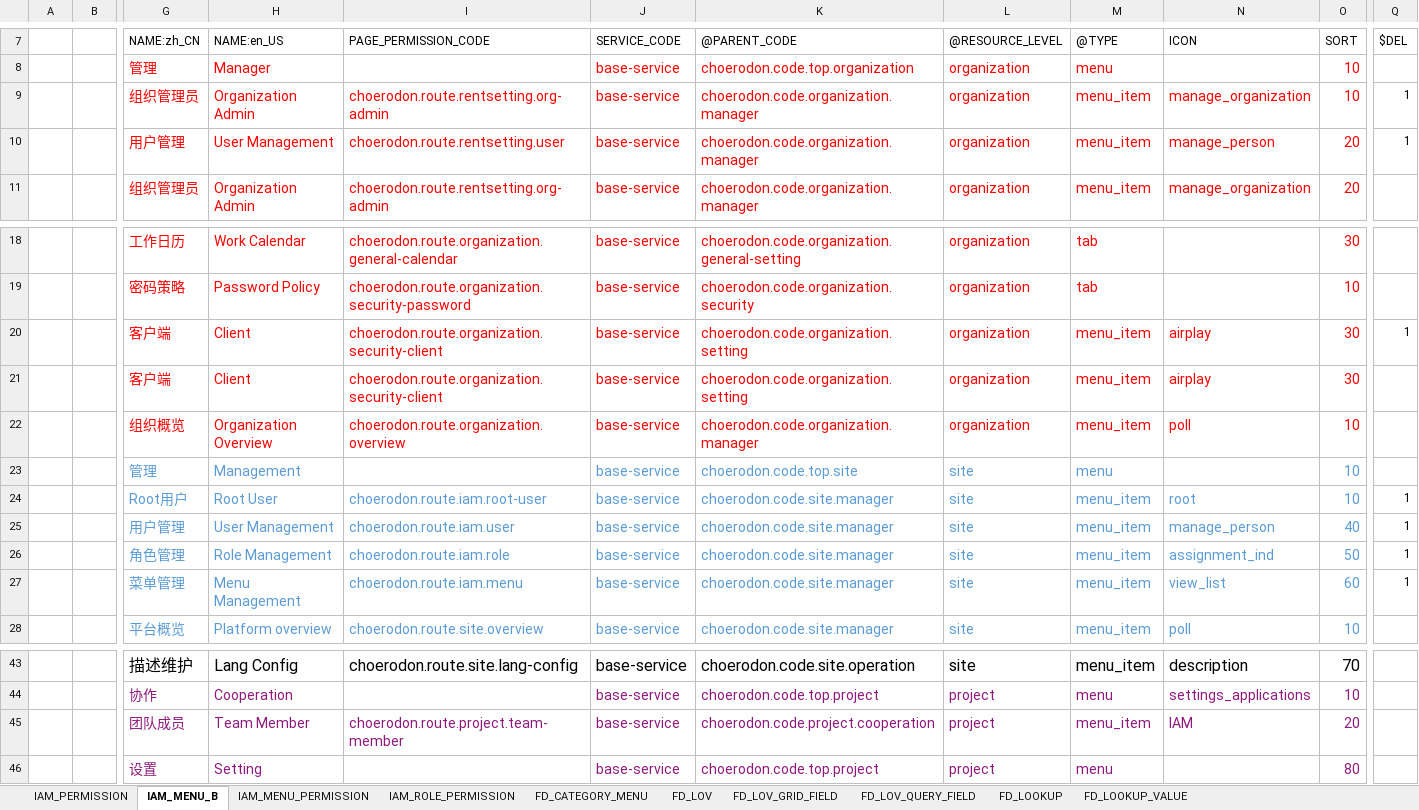
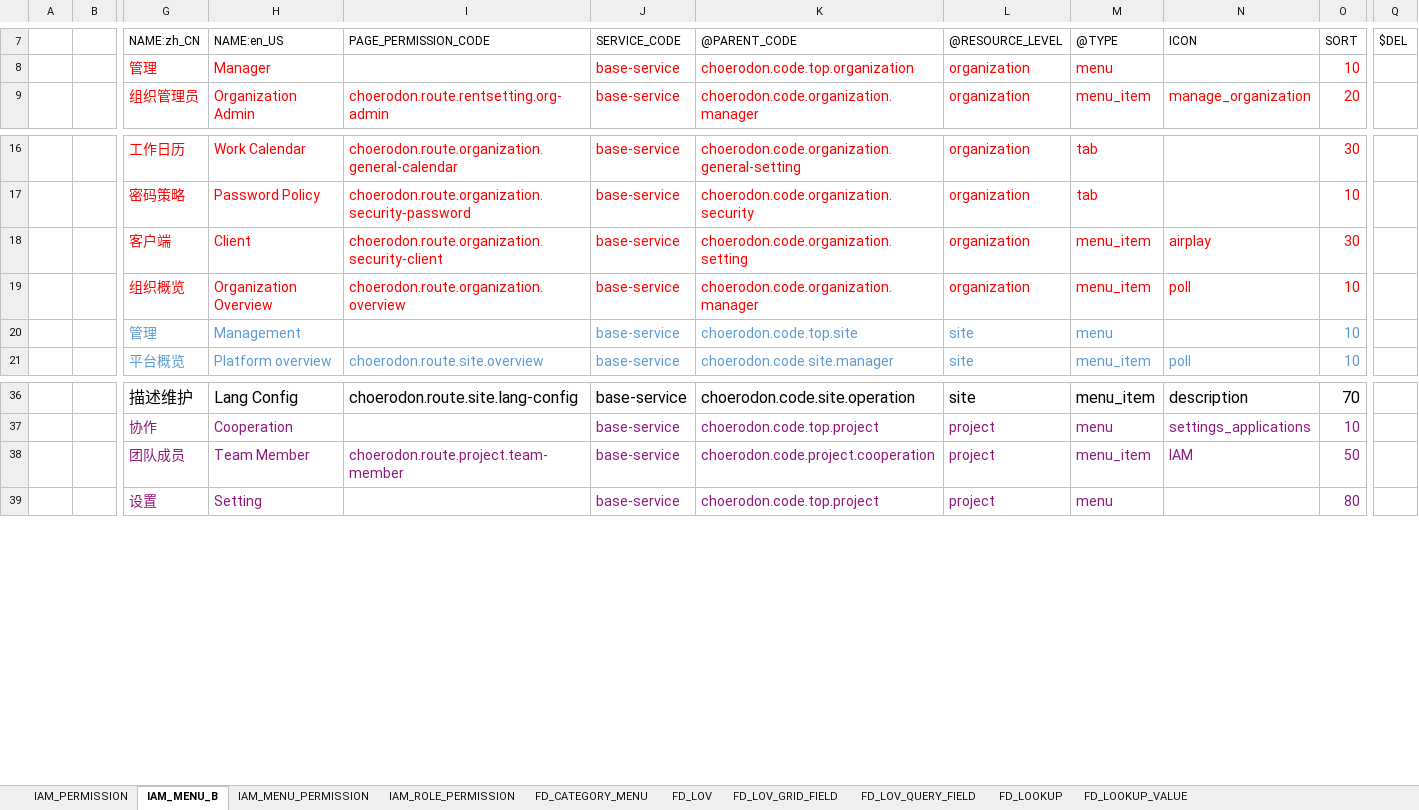
Before and after one commit to open-hand/choerodon-iam, an Excel workbook: src/main/resources/script/meta/micro-service-init-data.xlsx, sheet IAM_MENU_B, drawn as a sheet; only a part is shown, gaps mark what is left out; values as stored, in another font and other column widths than the file's, no borders; removed rows and columns are numbered as before the commit, all else as after; rows hold the shown columns only; the diff names each change by its address in the sheet, - before the commit and + after, or states it on an @@ line.

Commit message:
[IMP] 修改团队成员菜单排序

```diff
--- a/src/main/resources/script/meta/micro-service-init-data.xlsx (sheet IAM_MENU_B)
+++ b/src/main/resources/script/meta/micro-service-init-data.xlsx (sheet IAM_MENU_B)
-row 9:  |  | 组织管理员 | Organization Admin | choerodon.route.rentsetting.org-admin | base-service | choerodon.code.organization.manager | organization | menu_item | manage_organization | 10 | 1
-row 10:  |  | 用户管理 | User Management | choerodon.route.rentsetting.user | base-service | choerodon.code.organization.manager | organization | menu_item | manage_person | 20 | 1
-row 20:  |  | 客户端 | Client | choerodon.route.organization.security-client | base-service | choerodon.code.organization.setting | organization | menu_item | airplay | 30 | 1
-row 24:  |  | Root用户 | Root User | choerodon.route.iam.root-user | base-service | choerodon.code.site.manager | site | menu_item | root | 10 | 1
-row 25:  |  | 用户管理 | User Management | choerodon.route.iam.user | base-service | choerodon.code.site.manager | site | menu_item | manage_person | 40 | 1
-row 26:  |  | 角色管理 | Role Management | choerodon.route.iam.role | base-service | choerodon.code.site.manager | site | menu_item | assignment_ind | 50 | 1
-row 27:  |  | 菜单管理 | Menu Management | choerodon.route.iam.menu | base-service | choerodon.code.site.manager | site | menu_item | view_list | 60 | 1
-O38: 20
+O38: 50
```
